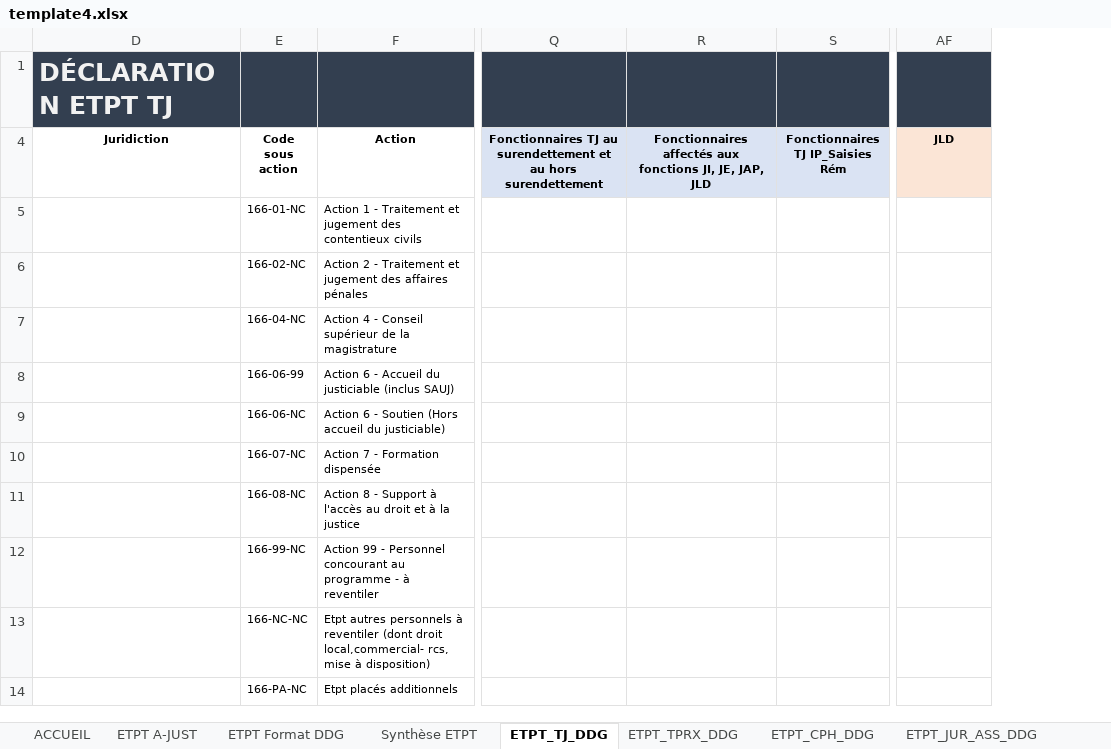
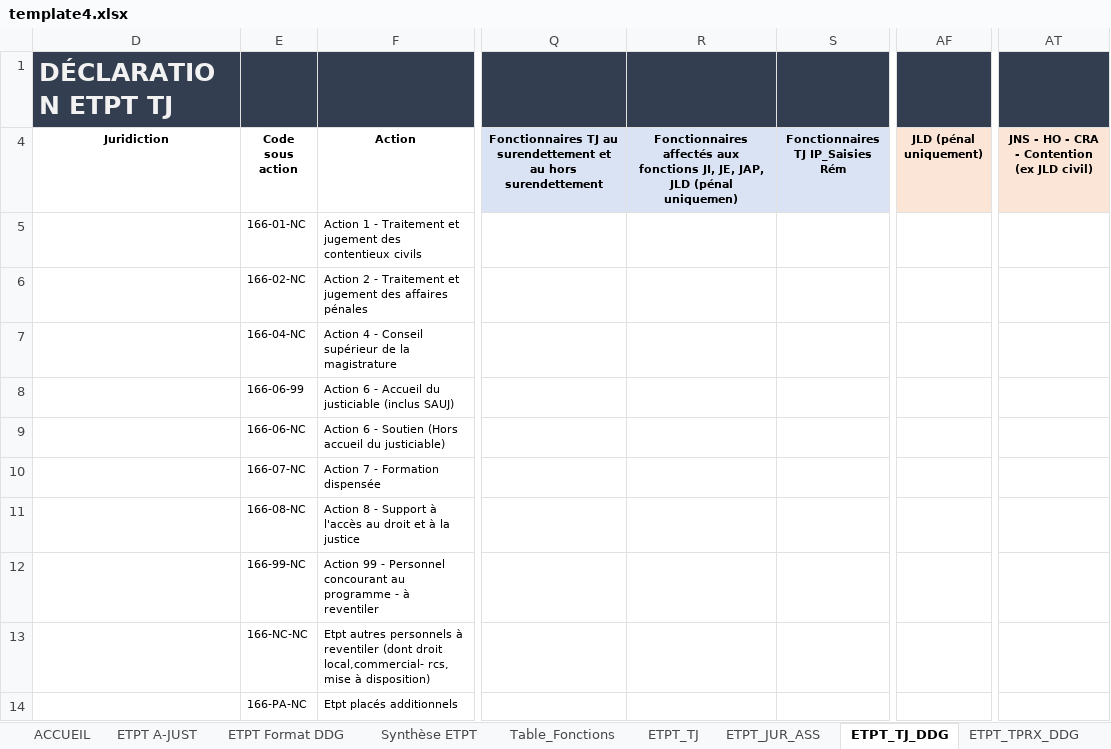
Before and after one commit to betagouv/a-just, an Excel workbook: front/src/assets/template4.xlsx, sheet ETPT_TJ_DDG, drawn as a sheet; only a part is shown, gaps mark what is left out; values as stored, in another font and other column widths than the file's, no borders; charts and pictures not drawn; the diff names each change by its address in the sheet, - before the commit and + after, or states it on an @@ line.

Commit message:
feat: update fonction labels in extractor constants and template
- Rename 'ATTACHÉ DE JUSTICE JLD' to 'ATTACHÉ DE JUSTICE JLD PÉNAL'
- Replace 'ATTACHÉ DE JUSTICE pôle Social' with two new functions:
  - 'ATTACHÉ DE JUSTICE SIEGE ASSISES'
  - 'ATTACHÉ DE JUSTICE SIEGE CCD'
- Update corresponding codes and recodedFunction values
- Modify template4.xlsx to reflect fonction changes

```diff
--- a/front/src/assets/template4.xlsx (sheet ETPT_TJ_DDG)
+++ b/front/src/assets/template4.xlsx (sheet ETPT_TJ_DDG)
@@ sheet tab unhidden: Table_Fonctions @@
@@ sheet tab unhidden: ETPT_TJ @@
@@ sheet tab unhidden: ETPT_JUR_ASS @@
+column AT, row 4: JNS - HO - CRA - Contention (ex JLD civil)
-R4: …JAP, JLD
+R4: …JAP, JLD (pénal uniquemen)
-AF4: JLD
+AF4: JLD (pénal uniquement)
```
Also changed, not shown: sheet ETPT_JUR_ASS_DDG, other sheet tabs, formulas that keep their value, hidden cells, 1 other file.
